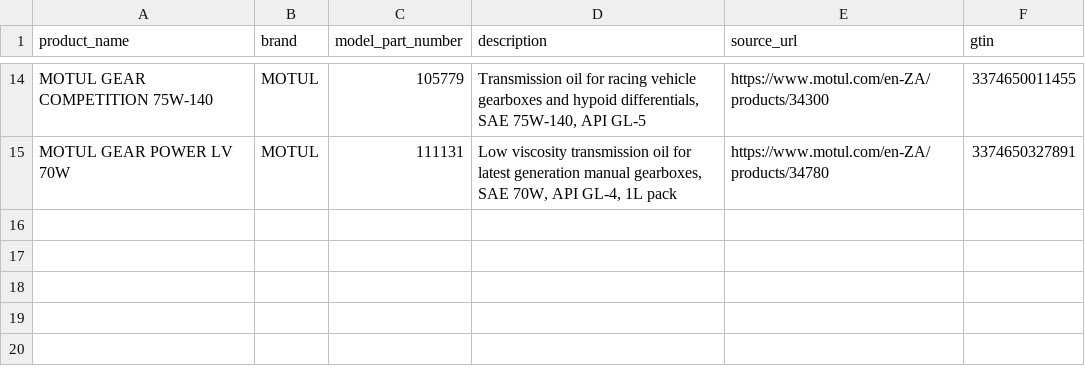
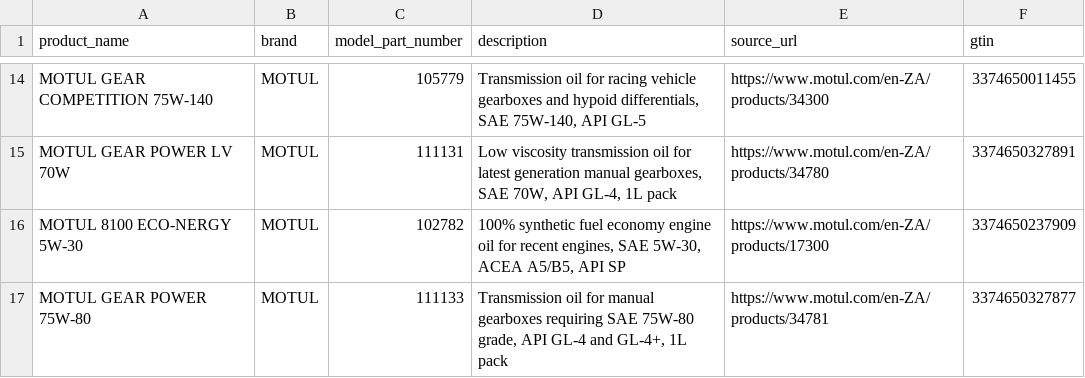
Before and after one commit to surajrathoddev-stack/trusTmart, a CSV file: database/data/raw/automotive_manual.csv, drawn as a sheet; only a part is shown, gaps mark what is left out; the diff names each change by its address in the sheet, - before the commit and + after, or states it on an @@ line.

```diff
--- a/database/data/raw/automotive_manual.csv
+++ b/database/data/raw/automotive_manual.csv
+row 16: MOTUL 8100 ECO-NERGY 5W-30 | MOTUL | 102782 | 100% synthetic fuel economy engine oil for recent engines, SAE 5W-30, ACEA A5/B5, API SP | https://www.motul.com/en-ZA/products/17300 | 3374650237909
+row 17: MOTUL GEAR POWER 75W-80 | MOTUL | 111133 | Transmission oil for manual gearboxes requiring SAE 75W-80 grade, API GL-4 and GL-4+, 1L pack | https://www.motul.com/en-ZA/products/34781 | 3374650327877
```
Also changed, not shown: database/data/automotive_clean.csv, 1 other file.
